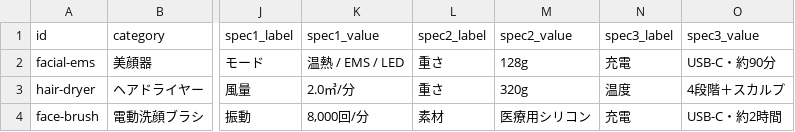
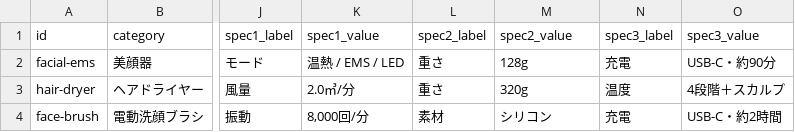
Before and after one commit to sikiy1004/flewby-motion, a CSV file: ig-pipeline/data/csv/products.csv, drawn as a sheet; only a part is shown, gaps mark what is left out; the diff names each change by its address in the sheet, - before the commit and + after, or states it on an @@ line.

```diff
--- a/ig-pipeline/data/csv/products.csv
+++ b/ig-pipeline/data/csv/products.csv
-M4 (spec2_value): 医療用シリコン
+M4 (spec2_value): シリコン
```
Also changed, not shown: ig-pipeline/data/csv/posts.csv, 40 other files.
